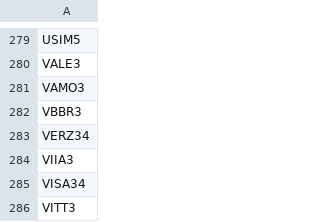
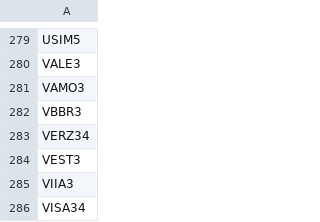
Before and after one commit to sandrex/tickers, a CSV file: all.csv, drawn as a sheet; only a part is shown, gaps mark what is left out; the shorter side is filled out with more unchanged rows.

Commit message:
all.csv

```diff
--- a/all.csv
+++ b/all.csv
@@ -283,2 +283,3 @@ VBBR3
 VERZ34
+VEST3
 VIIA3
```
